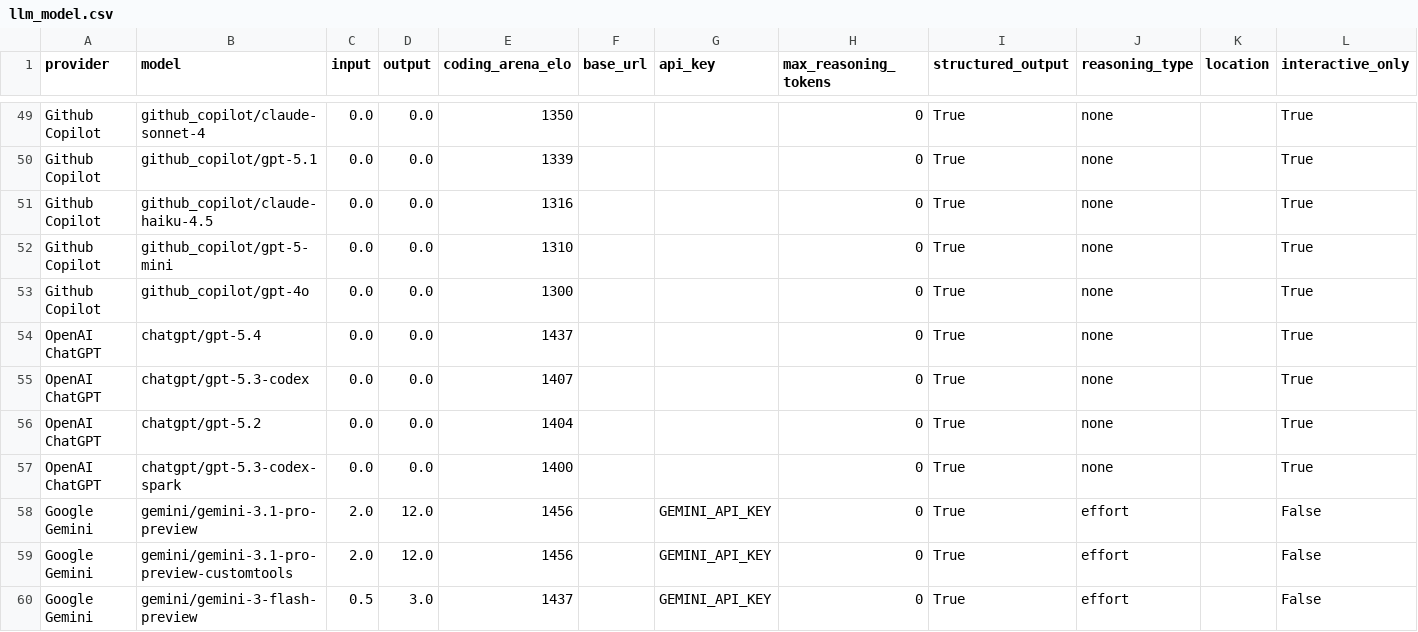
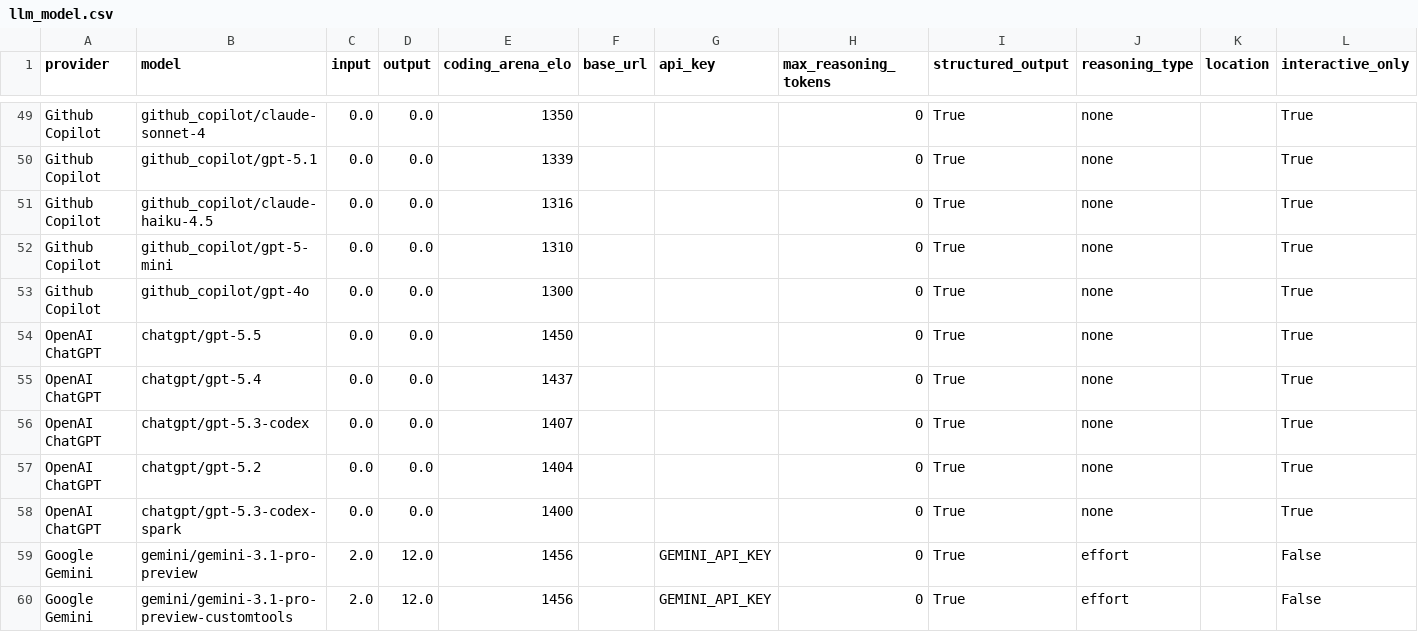
Before and after one commit to promptdriven/pdd, a CSV file: pdd/data/llm_model.csv, drawn as a sheet; only a part is shown, gaps mark what is left out; the shorter side is filled out with more unchanged rows.

Commit message:
feat: support explicit ChatGPT subscription models

```diff
--- a/pdd/data/llm_model.csv
+++ b/pdd/data/llm_model.csv
@@ -53,2 +53,3 @@ Github Copilot,github_copilot/gpt-5-mini,0.0,0.0,1310,,,0,True,none,,True
 Github Copilot,github_copilot/gpt-4o,0.0,0.0,1300,,,0,True,none,,True
+OpenAI ChatGPT,chatgpt/gpt-5.5,0.0,0.0,1450,,,0,True,none,,True
 OpenAI ChatGPT,chatgpt/gpt-5.4,0.0,0.0,1437,,,0,True,none,,True
```
Also changed, not shown: 30 other files.
